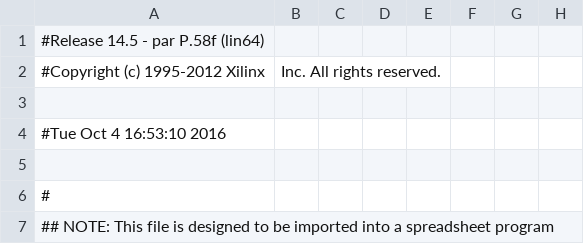
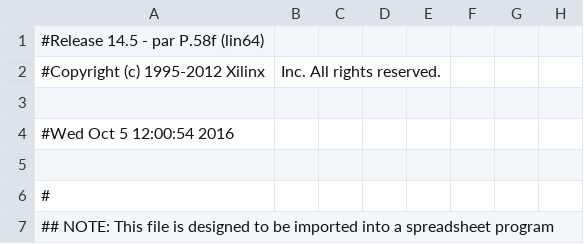
Before and after one commit to deyan-levski/jcfpga, a CSV file: FX3_SLAVE_IF/FX3_SLAVE_TOP_pad.csv, drawn as a sheet; only a part is shown; the diff names each change by its address in the sheet, - before the commit and + after, or states it on an @@ line.

```diff
--- a/FX3_SLAVE_IF/FX3_SLAVE_TOP_pad.csv
+++ b/FX3_SLAVE_IF/FX3_SLAVE_TOP_pad.csv
-A4: #Tue Oct 4 16:53:10 2016
+A4: #Wed Oct 5 12:00:54 2016
```
Also changed, not shown: 56 other files.
